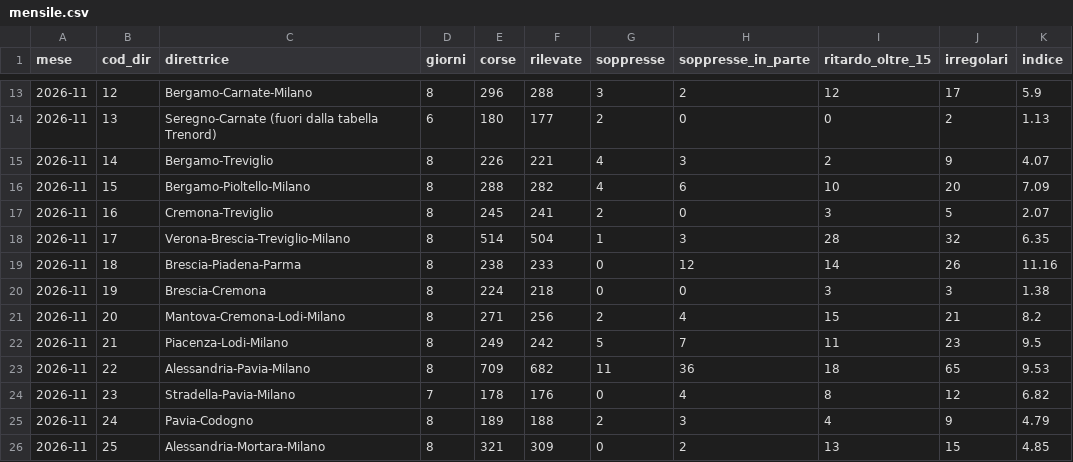
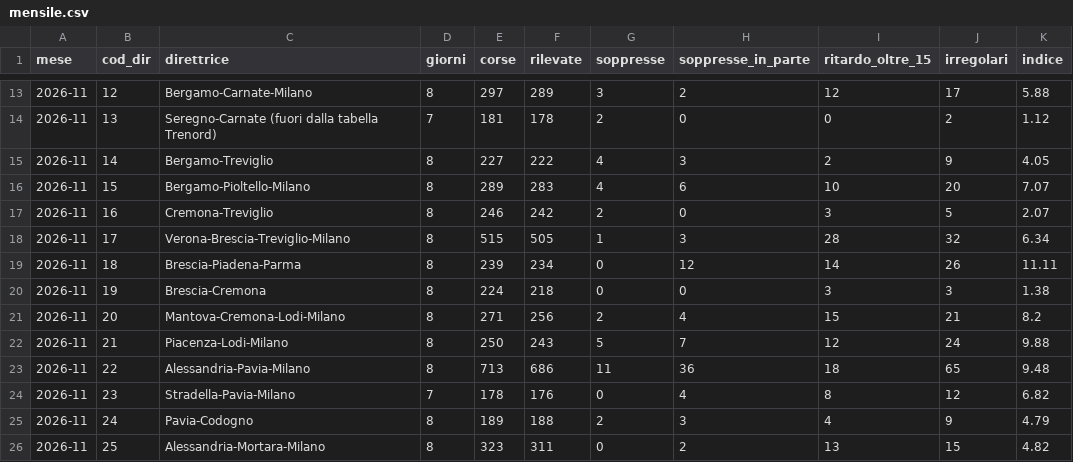
Before and after one commit to Easyinve/trenord-ritardi, a CSV file: archivio/mensile.csv, drawn as a sheet; only a part is shown, gaps mark what is left out; the diff covers the shown part only; the diff names each change by its address in the sheet, - before the commit and + after, or states it on an @@ line.

```diff
--- a/archivio/mensile.csv
+++ b/archivio/mensile.csv
-E13 (corse): 296
+E13 (corse): 297
-F13 (rilevate): 288
+F13 (rilevate): 289
-K13 (indice): 5.9
+K13 (indice): 5.88
-D14 (giorni): 6
+D14 (giorni): 7
-E14 (corse): 180
+E14 (corse): 181
-F14 (rilevate): 177
+F14 (rilevate): 178
-K14 (indice): 1.13
+K14 (indice): 1.12
-E15 (corse): 226
+E15 (corse): 227
-F15 (rilevate): 221
+F15 (rilevate): 222
-K15 (indice): 4.07
+K15 (indice): 4.05
-E16 (corse): 288
+E16 (corse): 289
-F16 (rilevate): 282
+F16 (rilevate): 283
-K16 (indice): 7.09
+K16 (indice): 7.07
-E17 (corse): 245
+E17 (corse): 246
-F17 (rilevate): 241
+F17 (rilevate): 242
-E18 (corse): 514
+E18 (corse): 515
-F18 (rilevate): 504
+F18 (rilevate): 505
-K18 (indice): 6.35
+K18 (indice): 6.34
-E19 (corse): 238
+E19 (corse): 239
-F19 (rilevate): 233
+F19 (rilevate): 234
-K19 (indice): 11.16
+K19 (indice): 11.11
-E22 (corse): 249
+E22 (corse): 250
-F22 (rilevate): 242
+F22 (rilevate): 243
-I22 (ritardo_oltre_15): 11
+I22 (ritardo_oltre_15): 12
-J22 (irregolari): 23
+J22 (irregolari): 24
-K22 (indice): 9.5
+K22 (indice): 9.88
-E23 (corse): 709
+E23 (corse): 713
-F23 (rilevate): 682
+F23 (rilevate): 686
-K23 (indice): 9.53
+K23 (indice): 9.48
-E26 (corse): 321
+E26 (corse): 323
-F26 (rilevate): 309
+F26 (rilevate): 311
-K26 (indice): 4.85
+K26 (indice): 4.82
```
Also changed, not shown: 83 edited cells elsewhere in this file, archivio/riepilogo.csv, 1 other file.
